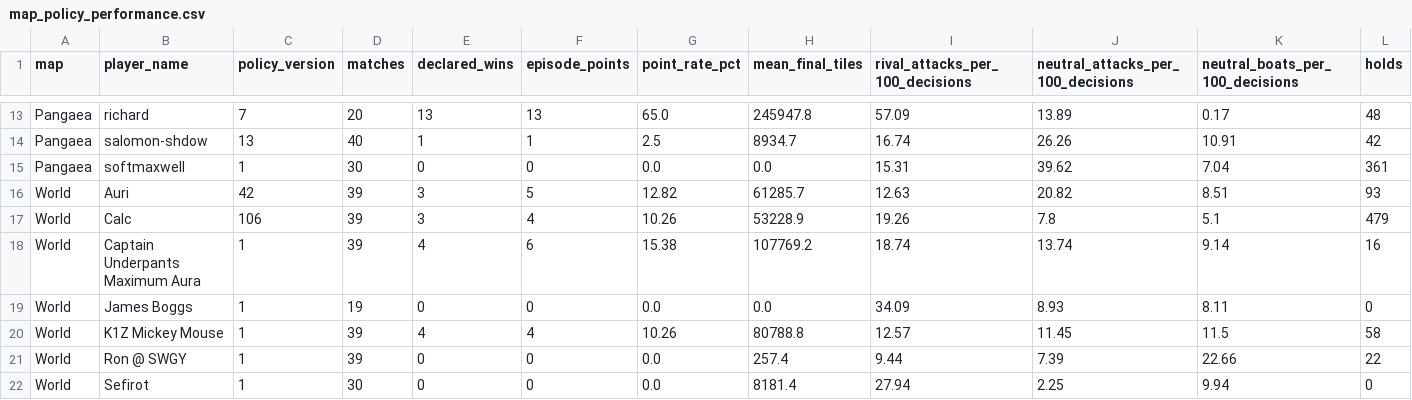
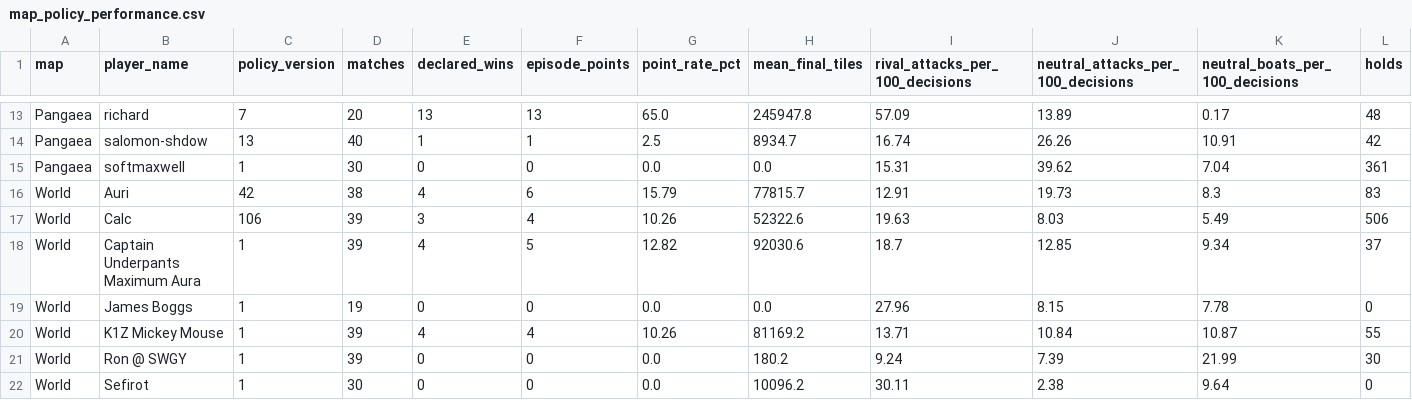
Before and after one commit to welttowelt/proxywar-coworld-starter, a CSV file: data/analysis/map_policy_performance.csv, drawn as a sheet; only a part is shown, gaps mark what is left out; the diff covers the shown part only.

```diff
--- a/data/analysis/map_policy_performance.csv
+++ b/data/analysis/map_policy_performance.csv
@@ -15,8 +15,8 @@ Pangaea,salomon-shdow,13,40,1,1,2.5,8934.7,16.74,26.26,10.91,42
 Pangaea,softmaxwell,1,30,0,0,0.0,0.0,15.31,39.62,7.04,361
-World,Auri,42,39,3,5,12.82,61285.7,12.63,20.82,8.51,93
-World,Calc,106,39,3,4,10.26,53228.9,19.26,7.8,5.1,479
-World,Captain Underpants Maximum Aura,1,39,4,6,15.38,107769.2,18.74,13.74,9.14,16
-World,James Boggs,1,19,0,0,0.0,0.0,34.09,8.93,8.11,0
-World,K1Z Mickey Mouse,1,39,4,4,10.26,80788.8,12.57,11.45,11.5,58
-World,Ron @ SWGY,1,39,0,0,0.0,257.4,9.44,7.39,22.66,22
-World,Sefirot,1,30,0,0,0.0,8181.4,27.94,2.25,9.94,0
+World,Auri,42,38,4,6,15.79,77815.7,12.91,19.73,8.3,83
+World,Calc,106,39,3,4,10.26,52322.6,19.63,8.03,5.49,506
+World,Captain Underpants Maximum Aura,1,39,4,5,12.82,92030.6,18.7,12.85,9.34,37
+World,James Boggs,1,19,0,0,0.0,0.0,27.96,8.15,7.78,0
+World,K1Z Mickey Mouse,1,39,4,4,10.26,81169.2,13.71,10.84,10.87,55
+World,Ron @ SWGY,1,39,0,0,0.0,180.2,9.24,7.39,21.99,30
+World,Sefirot,1,30,0,0,0.0,10096.2,30.11,2.38,9.64,0
```
Also changed, not shown: 1 added row and 38 edited cells elsewhere in this file, data/analysis/ffa_attack_targets.csv, data/analysis/ffa_phase_profile.csv, 32 other files.
